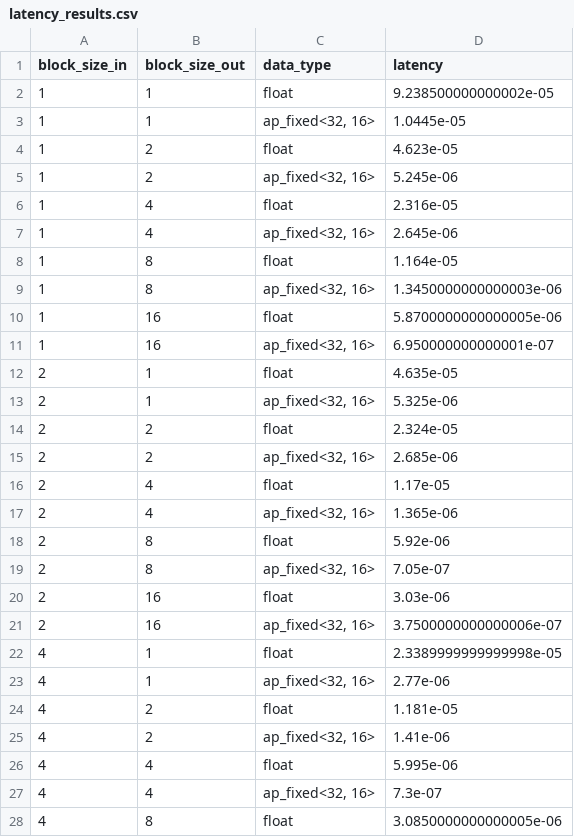
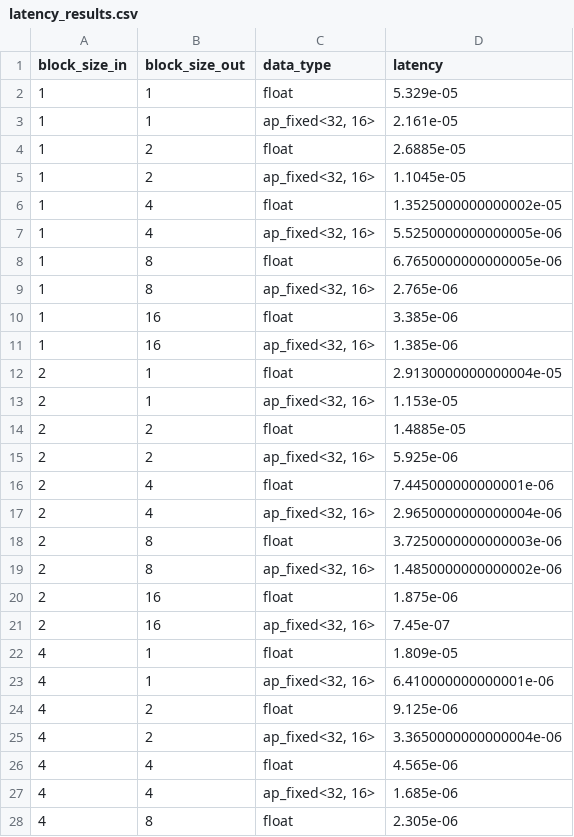
Before and after one commit to stefanpie/synth-scaffold, a CSV file: demos/mm_dse/latency_results.csv, drawn as a sheet; only a part is shown; the diff covers the shown part only.

Commit message:
work on demo

```diff
--- a/demos/mm_dse/latency_results.csv
+++ b/demos/mm_dse/latency_results.csv
@@ -1,28 +1,28 @@
 block_size_in,block_size_out,data_type,latency
-1,1,float,9.238500000000002e-05
-1,1,"ap_fixed<32, 16>",1.0445e-05
-1,2,float,4.623e-05
-1,2,"ap_fixed<32, 16>",5.245e-06
-1,4,float,2.316e-05
-1,4,"ap_fixed<32, 16>",2.645e-06
-1,8,float,1.164e-05
-1,8,"ap_fixed<32, 16>",1.3450000000000003e-06
-1,16,float,5.8700000000000005e-06
-1,16,"ap_fixed<32, 16>",6.950000000000001e-07
-2,1,float,4.635e-05
-2,1,"ap_fixed<32, 16>",5.325e-06
-2,2,float,2.324e-05
-2,2,"ap_fixed<32, 16>",2.685e-06
-2,4,float,1.17e-05
-2,4,"ap_fixed<32, 16>",1.365e-06
-2,8,float,5.92e-06
-2,8,"ap_fixed<32, 16>",7.05e-07
-2,16,float,3.03e-06
-2,16,"ap_fixed<32, 16>",3.7500000000000006e-07
-4,1,float,2.3389999999999998e-05
-4,1,"ap_fixed<32, 16>",2.77e-06
-4,2,float,1.181e-05
-4,2,"ap_fixed<32, 16>",1.41e-06
-4,4,float,5.995e-06
-4,4,"ap_fixed<32, 16>",7.3e-07
-4,8,float,3.0850000000000005e-06
+1,1,float,5.329e-05
+1,1,"ap_fixed<32, 16>",2.161e-05
+1,2,float,2.6885e-05
+1,2,"ap_fixed<32, 16>",1.1045e-05
+1,4,float,1.3525000000000002e-05
+1,4,"ap_fixed<32, 16>",5.5250000000000005e-06
+1,8,float,6.7650000000000005e-06
+1,8,"ap_fixed<32, 16>",2.765e-06
+1,16,float,3.385e-06
+1,16,"ap_fixed<32, 16>",1.385e-06
+2,1,float,2.9130000000000004e-05
+2,1,"ap_fixed<32, 16>",1.153e-05
+2,2,float,1.4885e-05
+2,2,"ap_fixed<32, 16>",5.925e-06
+2,4,float,7.445000000000001e-06
+2,4,"ap_fixed<32, 16>",2.9650000000000004e-06
+2,8,float,3.7250000000000003e-06
+2,8,"ap_fixed<32, 16>",1.4850000000000002e-06
+2,16,float,1.875e-06
+2,16,"ap_fixed<32, 16>",7.45e-07
+4,1,float,1.809e-05
+4,1,"ap_fixed<32, 16>",6.410000000000001e-06
+4,2,float,9.125e-06
+4,2,"ap_fixed<32, 16>",3.3650000000000004e-06
+4,4,float,4.565e-06
+4,4,"ap_fixed<32, 16>",1.685e-06
+4,8,float,2.305e-06
```
Also changed, not shown: 23 edited cells elsewhere in this file, 11 other files.
